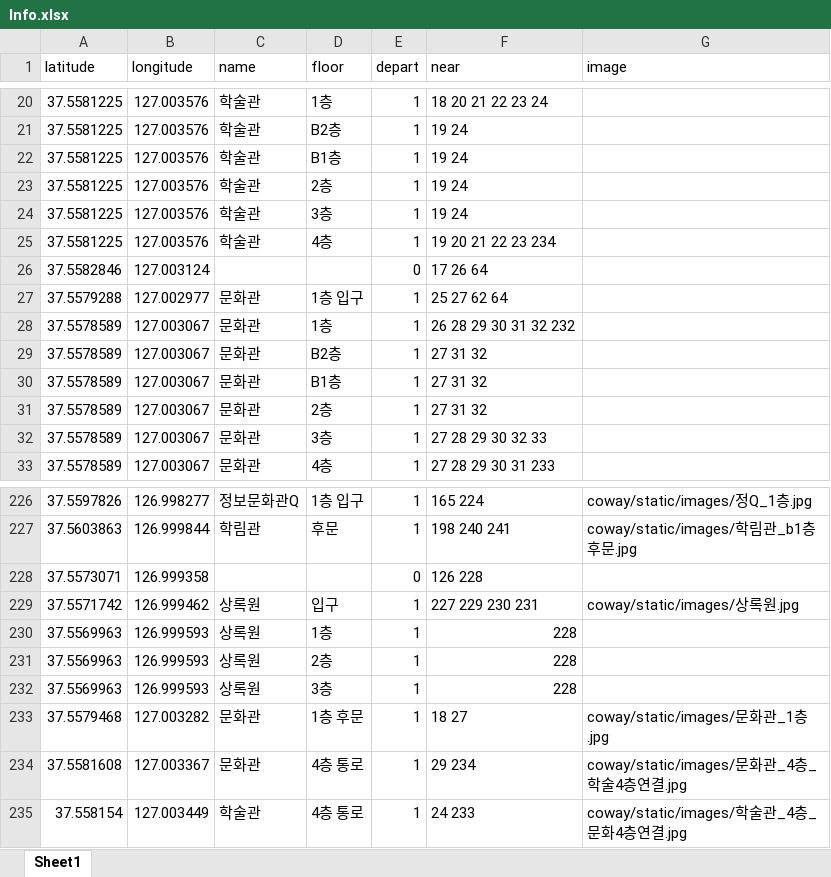
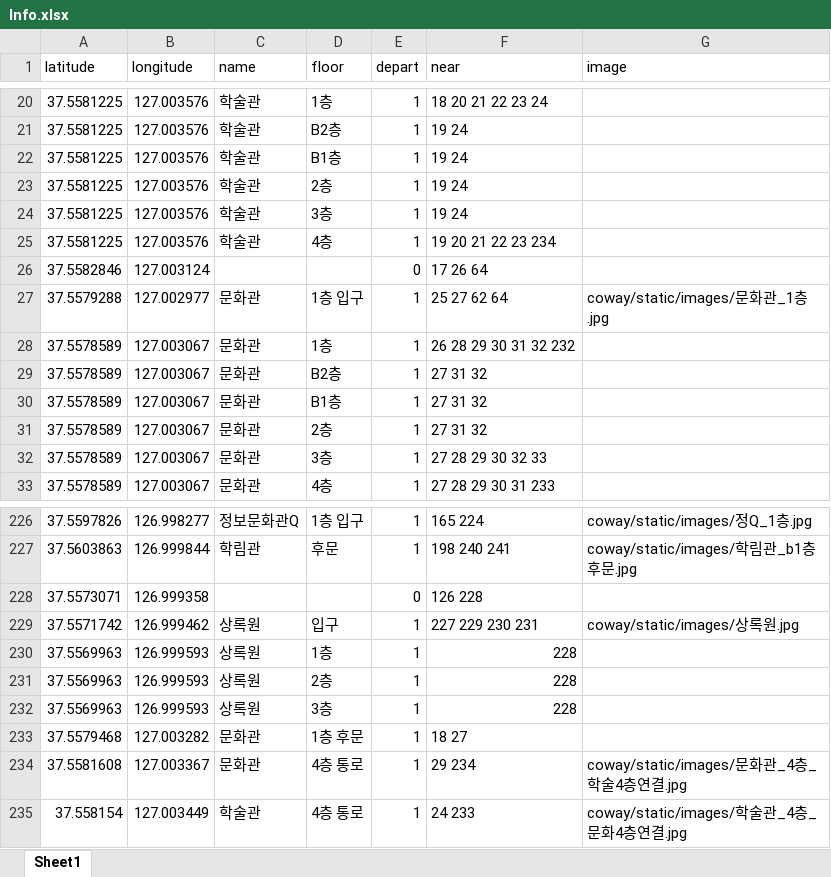
Before and after one commit to LikeLion-at-DGU/simba5_COWAY, an Excel workbook: coway/main/management/commands/Info.xlsx, sheet Sheet1, drawn as a sheet; only a part is shown, gaps mark what is left out; values as stored, in another font and other column widths than the file's, no borders; the diff names each change by its address in the sheet, - before the commit and + after, or states it on an @@ line.

```diff
--- a/coway/main/management/commands/Info.xlsx (sheet Sheet1)
+++ b/coway/main/management/commands/Info.xlsx (sheet Sheet1)
-G27 (image): (empty)
+G27 (image): coway/static/images/문화관_1층.jpg
-G233 (image): coway/static/images/문화관_1층.jpg
+G233 (image): (empty)
```
Also changed, not shown: 3 other files.
